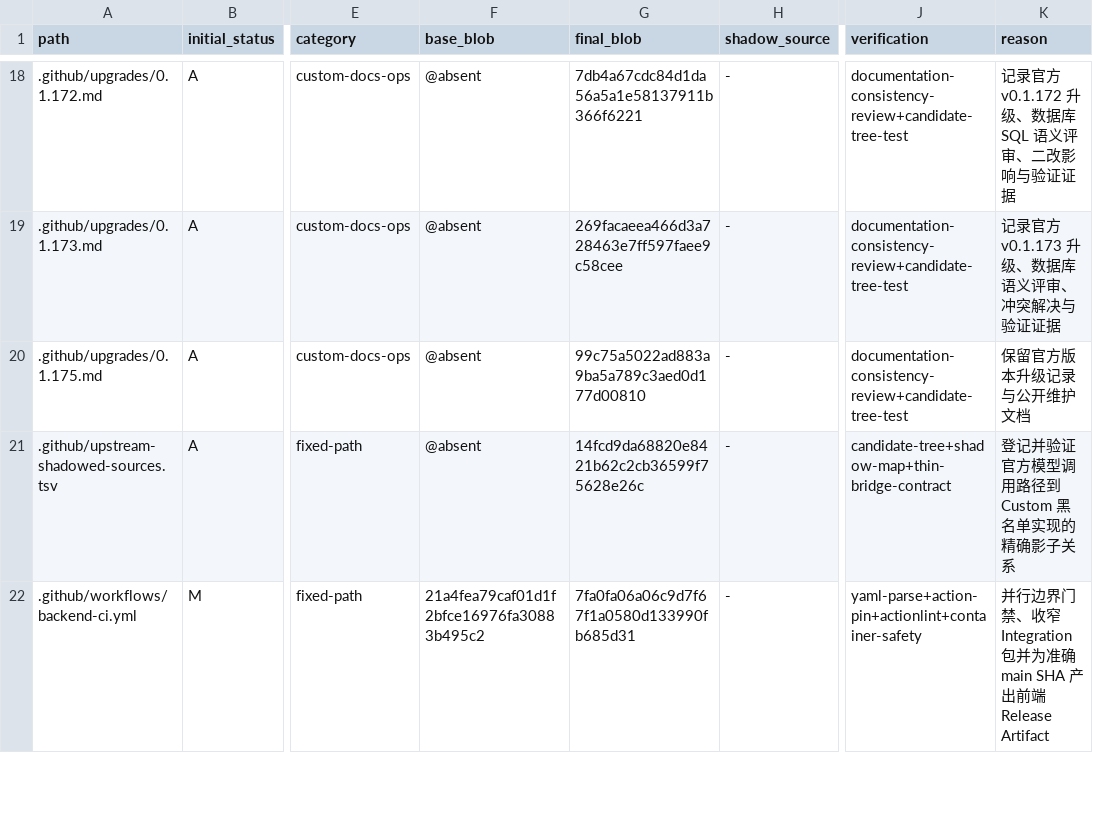
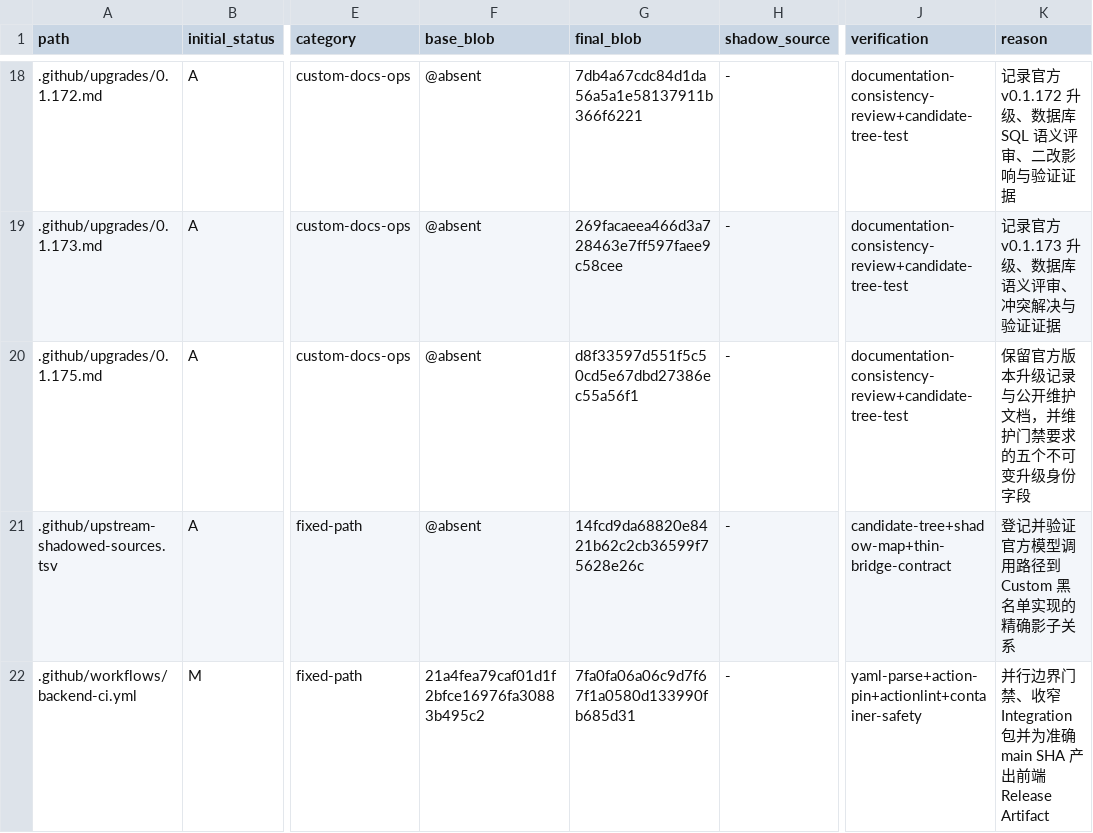
Before and after one commit to o87110/sub2api-custom-public, a TSV file: .github/custom-upstream-delta.tsv, drawn as a sheet; only a part is shown, gaps mark what is left out; the diff names each change by its address in the sheet, - before the commit and + after, or states it on an @@ line.

```diff
--- a/.github/custom-upstream-delta.tsv
+++ b/.github/custom-upstream-delta.tsv
-G20 (final_blob): 99c75a5022ad883a9ba5a789c3aed0d177d00810
+G20 (final_blob): d8f33597d551f5c50cd5e67dbd27386ec55a56f1
-K20 (reason): 保留官方版本升级记录与公开维护文档
+K20 (reason): 保留官方版本升级记录与公开维护文档，并维护门禁要求的五个不可变升级身份字段
```
Also changed, not shown: 1 other file.
